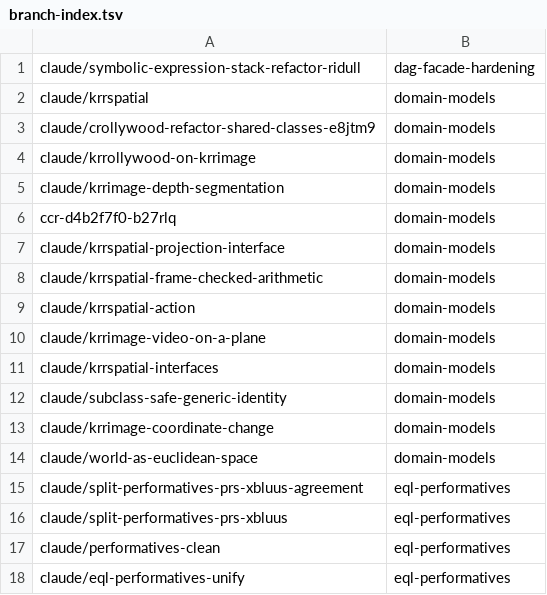
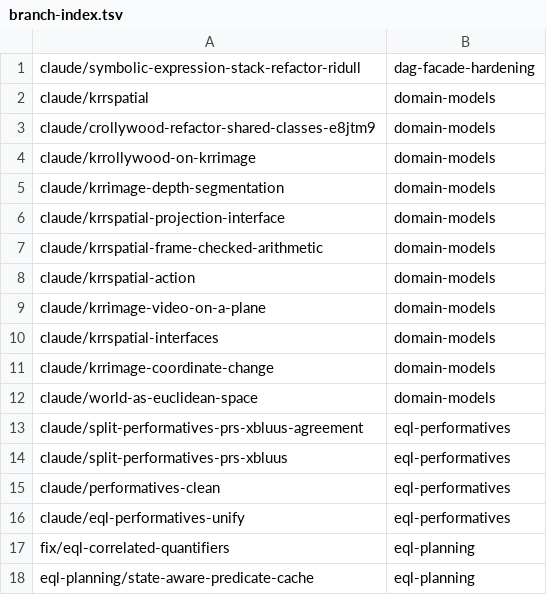
Before and after one commit to AbdelrhmanBassiouny/cognitive_robot_abstract_machine, a TSV file: .claude/personal/plans/_generated/branch-index.tsv, drawn as a sheet; only a part is shown; the shorter side is filled out with more unchanged rows.

Commit message:
Update plan manifest for domain-models

```diff
--- a/.claude/personal/plans/_generated/branch-index.tsv
+++ b/.claude/personal/plans/_generated/branch-index.tsv
@@ -5,3 +5,2 @@ claude/krrollywood-on-krrimage	domain-models
 claude/krrimage-depth-segmentation	domain-models
-ccr-d4b2f7f0-b27rlq	domain-models
 claude/krrspatial-projection-interface	domain-models
@@ -11,3 +10,2 @@ claude/krrimage-video-on-a-plane	domain-models
 claude/krrspatial-interfaces	domain-models
-claude/subclass-safe-generic-identity	domain-models
 claude/krrimage-coordinate-change	domain-models
```
Also changed, not shown: 1 other file.
